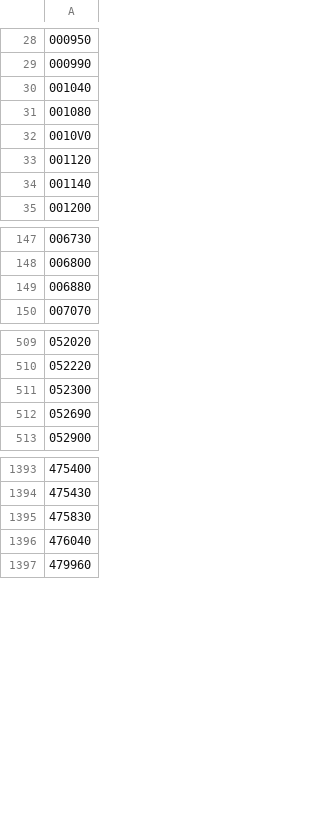
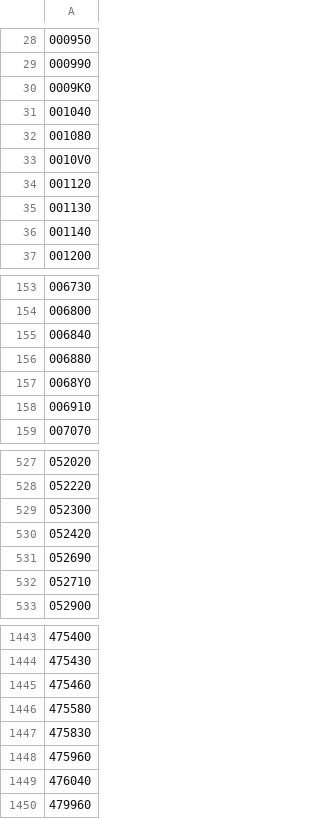
Before and after one commit to skRookies1team/MyEggBasket-AI, a CSV file: ai_pipeline/gcn_model/gcn_node_list.csv, drawn as a sheet; only a part is shown, gaps mark what is left out; the diff covers the shown part only; the diff names each change by its address in the sheet, - before the commit and + after, or states it on an @@ line.

```diff
--- a/ai_pipeline/gcn_model/gcn_node_list.csv
+++ b/ai_pipeline/gcn_model/gcn_node_list.csv
+row 30: 0009K0
+row 35: 001130
+row 155: 006840
+row 157: 0068Y0
+row 158: 006910
+row 530: 052420
+row 532: 052710
+row 1445: 475460
+row 1446: 475580
+row 1448: 475960
```
Also changed, not shown: 45 added rows elsewhere in this file, 14 other files.
